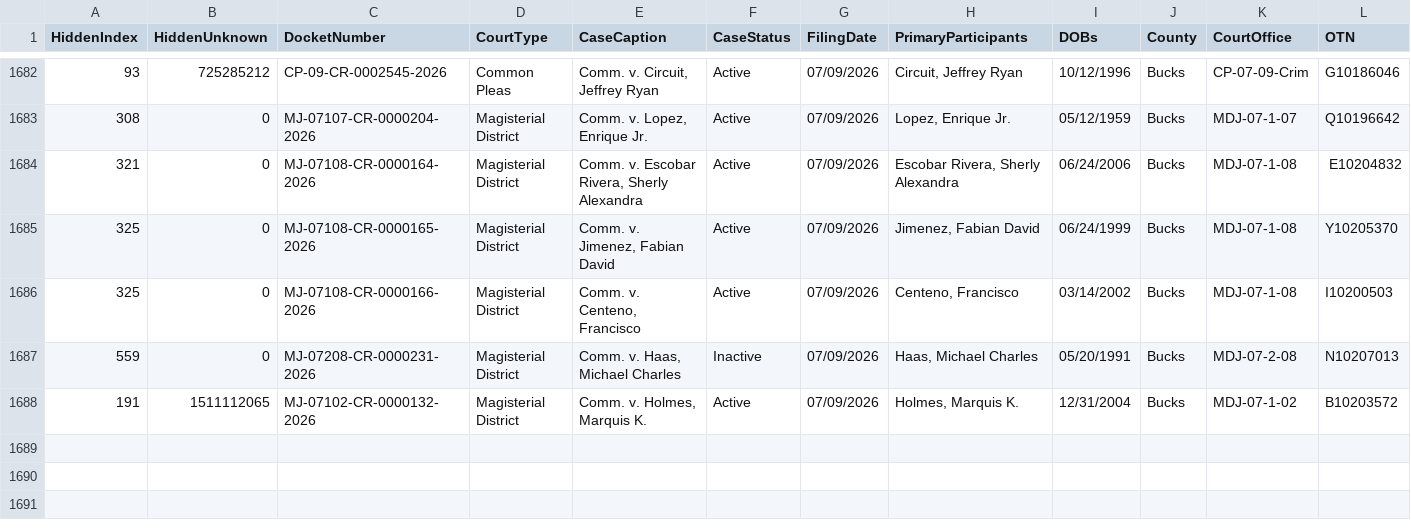
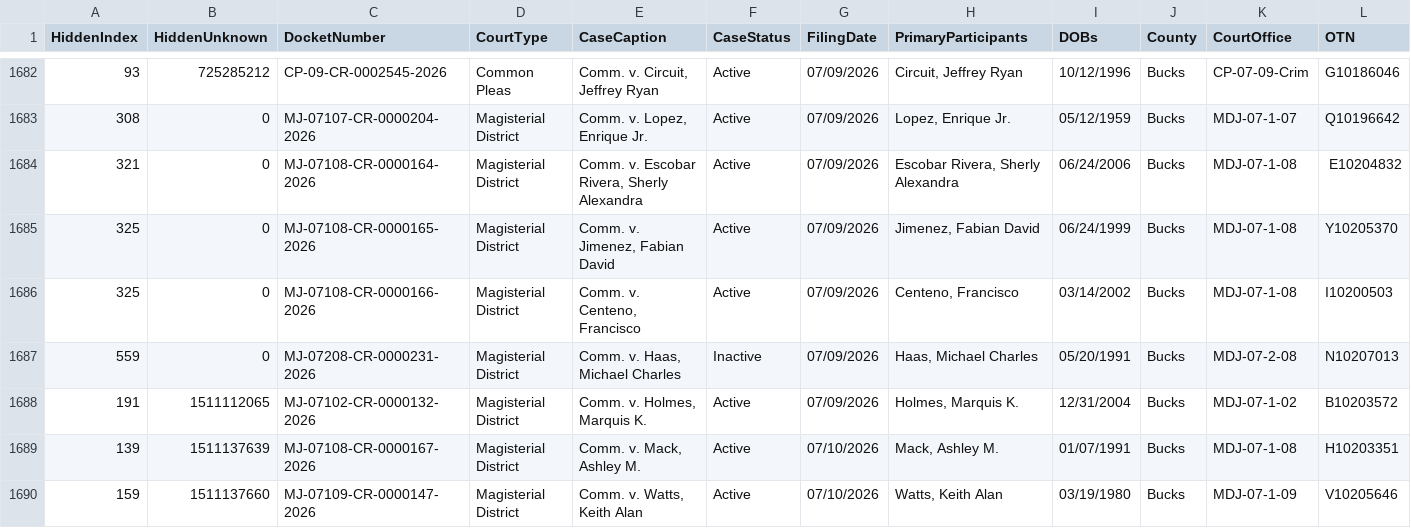
Before and after one commit to CUlleryUSATRepos/BucksCriminalUJSScrapeRepo, a CSV file: docs/data/ujs_criminal_bucks.csv, drawn as a sheet; only a part is shown, gaps mark what is left out; rows hold the shown columns only; the diff names each change by its address in the sheet, - before the commit and + after, or states it on an @@ line.

Commit message:
Daily UJS data update

```diff
--- a/docs/data/ujs_criminal_bucks.csv
+++ b/docs/data/ujs_criminal_bucks.csv
+row 1689: 139 | 1511137639 | MJ-07108-CR-0000167-2026 | Magisterial District | Comm. v. Mack, Ashley M. | Active | 07/10/2026 | Mack, Ashley M. | 01/07/1991 | Bucks | MDJ-07-1-08 | H10203351
+row 1690: 159 | 1511137660 | MJ-07109-CR-0000147-2026 | Magisterial District | Comm. v. Watts, Keith Alan | Active | 07/10/2026 | Watts, Keith Alan | 03/19/1980 | Bucks | MDJ-07-1-09 | V10205646
```
Also changed, not shown: ujs_criminal_bucks.csv.
